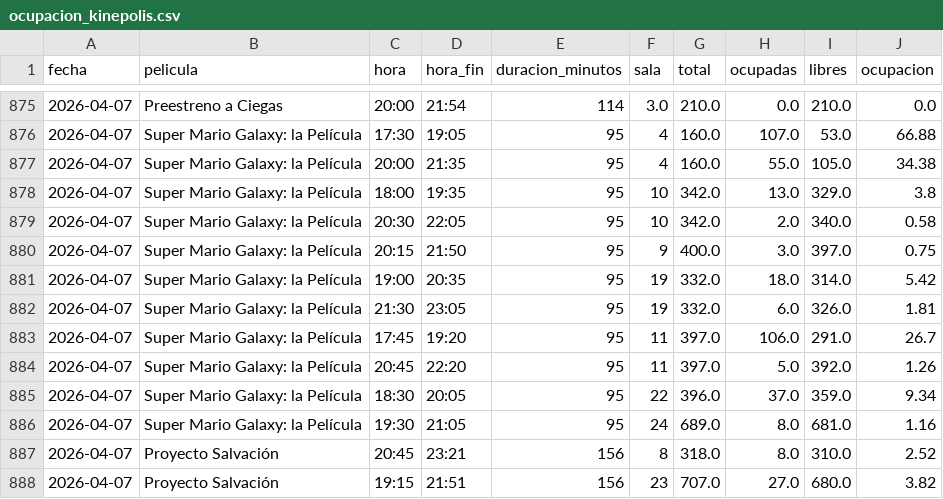
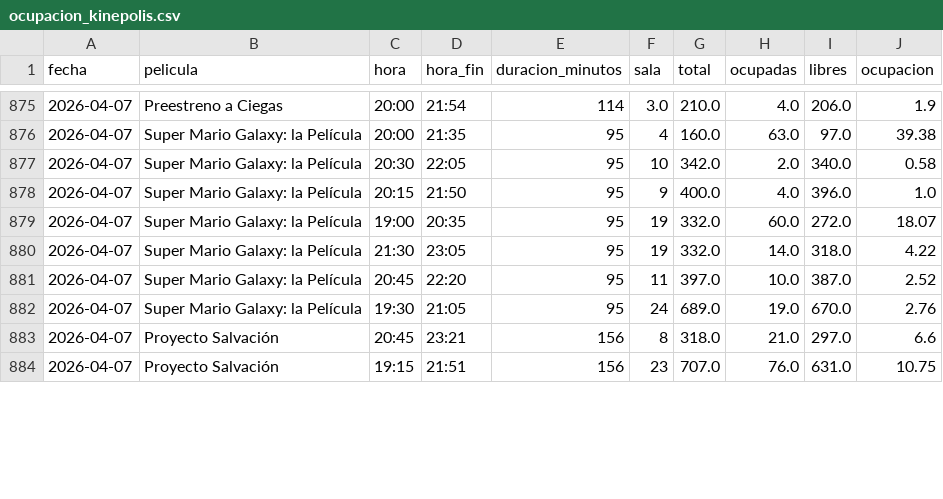
Before and after one commit to theASERone/kineScraper, a CSV file: ocupacion_kinepolis.csv, drawn as a sheet; only a part is shown, gaps mark what is left out; the diff covers the shown part only.

```diff
--- a/ocupacion_kinepolis.csv
+++ b/ocupacion_kinepolis.csv
@@ -875,14 +875,10 @@
-2026-04-07,Preestreno a Ciegas,20:00,21:54,114,3.0,210.0,0.0,210.0,0.0
-2026-04-07,Super Mario Galaxy: la Película,17:30,19:05,95,4,160.0,107.0,53.0,66.88
-2026-04-07,Super Mario Galaxy: la Película,20:00,21:35,95,4,160.0,55.0,105.0,34.38
-2026-04-07,Super Mario Galaxy: la Película,18:00,19:35,95,10,342.0,13.0,329.0,3.8
+2026-04-07,Preestreno a Ciegas,20:00,21:54,114,3.0,210.0,4.0,206.0,1.9
+2026-04-07,Super Mario Galaxy: la Película,20:00,21:35,95,4,160.0,63.0,97.0,39.38
 2026-04-07,Super Mario Galaxy: la Película,20:30,22:05,95,10,342.0,2.0,340.0,0.58
-2026-04-07,Super Mario Galaxy: la Película,20:15,21:50,95,9,400.0,3.0,397.0,0.75
-2026-04-07,Super Mario Galaxy: la Película,19:00,20:35,95,19,332.0,18.0,314.0,5.42
-2026-04-07,Super Mario Galaxy: la Película,21:30,23:05,95,19,332.0,6.0,326.0,1.81
-2026-04-07,Super Mario Galaxy: la Película,17:45,19:20,95,11,397.0,106.0,291.0,26.7
-2026-04-07,Super Mario Galaxy: la Película,20:45,22:20,95,11,397.0,5.0,392.0,1.26
-2026-04-07,Super Mario Galaxy: la Película,18:30,20:05,95,22,396.0,37.0,359.0,9.34
-2026-04-07,Super Mario Galaxy: la Película,19:30,21:05,95,24,689.0,8.0,681.0,1.16
-2026-04-07,Proyecto Salvación,20:45,23:21,156,8,318.0,8.0,310.0,2.52
-2026-04-07,Proyecto Salvación,19:15,21:51,156,23,707.0,27.0,680.0,3.82
+2026-04-07,Super Mario Galaxy: la Película,20:15,21:50,95,9,400.0,4.0,396.0,1.0
+2026-04-07,Super Mario Galaxy: la Película,19:00,20:35,95,19,332.0,60.0,272.0,18.07
+2026-04-07,Super Mario Galaxy: la Película,21:30,23:05,95,19,332.0,14.0,318.0,4.22
+2026-04-07,Super Mario Galaxy: la Película,20:45,22:20,95,11,397.0,10.0,387.0,2.52
+2026-04-07,Super Mario Galaxy: la Película,19:30,21:05,95,24,689.0,19.0,670.0,2.76
+2026-04-07,Proyecto Salvación,20:45,23:21,156,8,318.0,21.0,297.0,6.6
+2026-04-07,Proyecto Salvación,19:15,21:51,156,23,707.0,76.0,631.0,10.75
```
Also changed, not shown: 5 removed rows, 11 moved rows and 66 edited cells elsewhere in this file, 1 other file.
